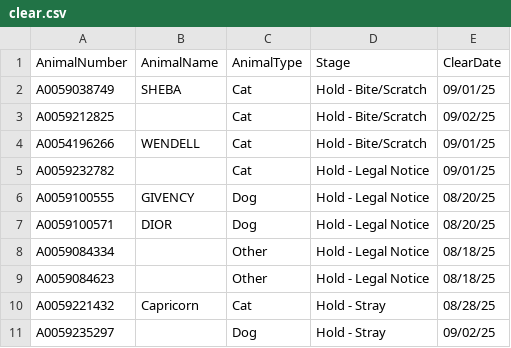
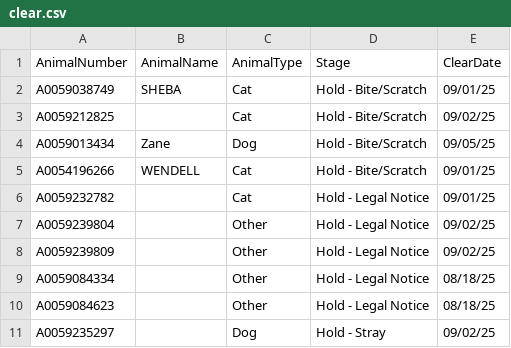
Before and after one commit to zsprowls/SPCAAutomation, a CSV file: SPCA_Rounds/clear.csv, drawn as a sheet; removed rows and columns are numbered as before the commit, all else as after; the diff names each change by its address in the sheet, - before the commit and + after, or states it on an @@ line.

```diff
--- a/SPCA_Rounds/clear.csv
+++ b/SPCA_Rounds/clear.csv
+row 4: A0059013434 | Zane | Dog | Hold - Bite/Scratch | 09/05/25
-row 6: A0059100555 | GIVENCY | Dog | Hold - Legal Notice | 08/20/25
-row 7: A0059100571 | DIOR | Dog | Hold - Legal Notice | 08/20/25
+row 7: A0059239804 |  | Other | Hold - Legal Notice | 09/02/25
+row 8: A0059239809 |  | Other | Hold - Legal Notice | 09/02/25
-row 10: A0059221432 | Capricorn | Cat | Hold - Stray | 08/28/25
```
Also changed, not shown: __Load Files Go Here__/AnimalIntake.csv, __Load Files Go Here__/AnimalInventory.csv, 5 other files.
